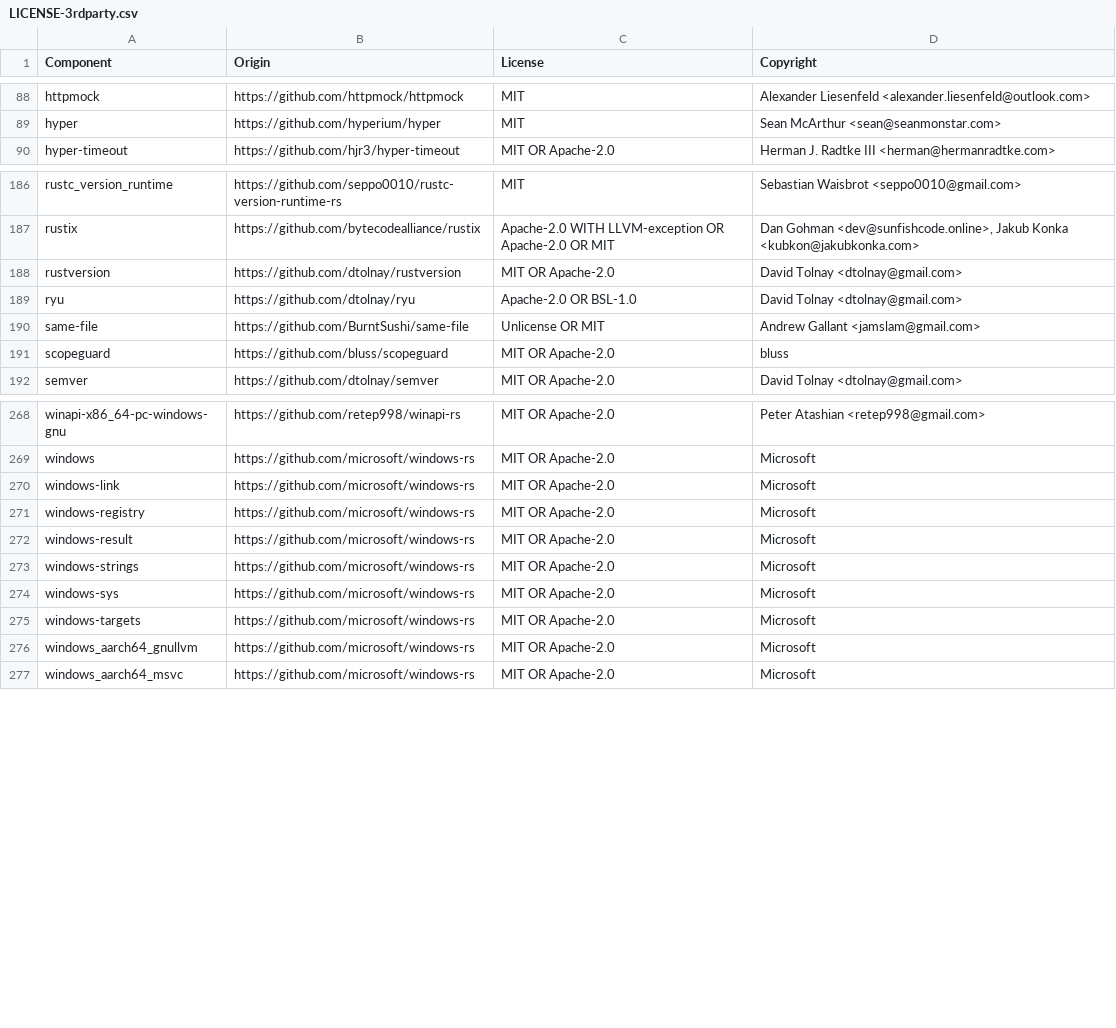
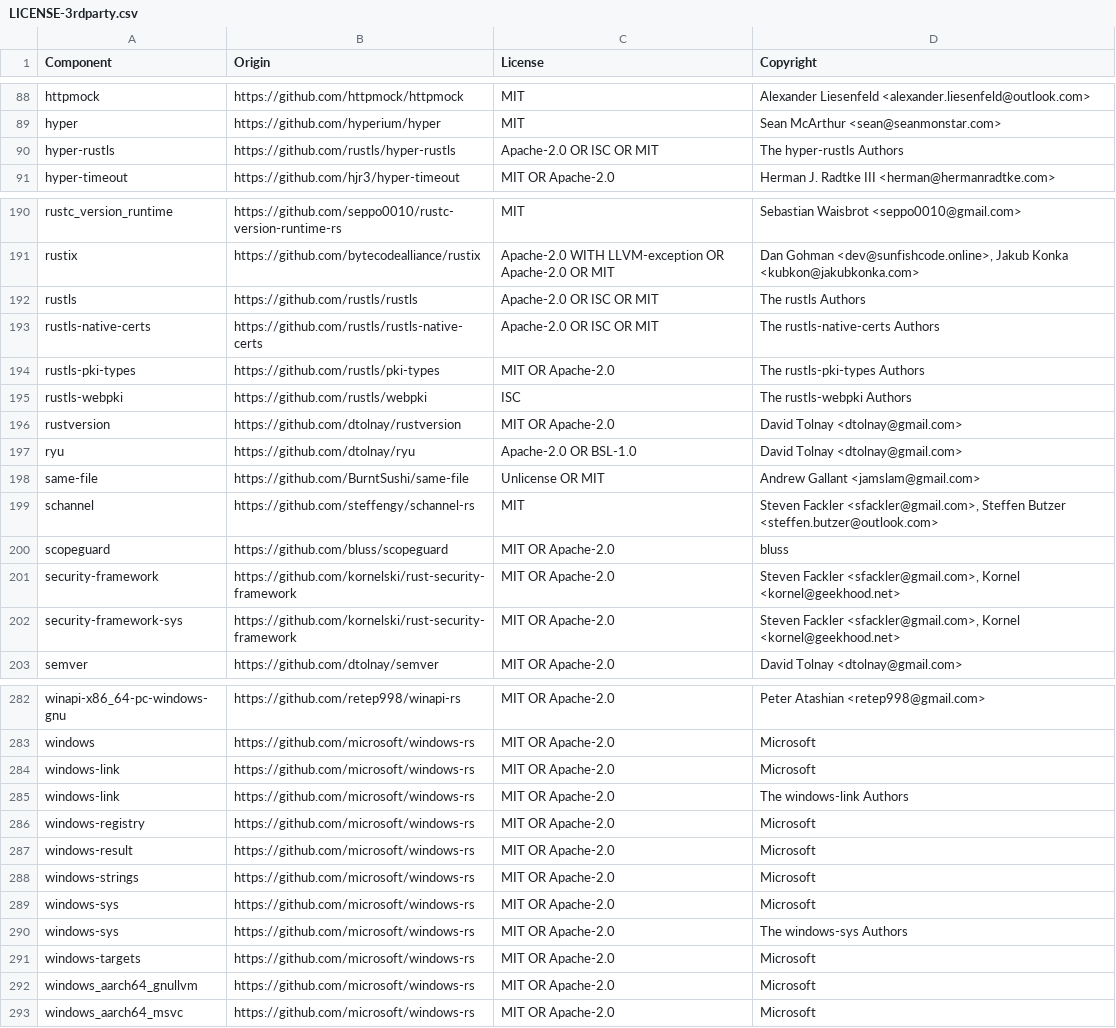
Before and after one commit to DataDog/dd-trace-rs, a CSV file: LICENSE-3rdparty.csv, drawn as a sheet; only a part is shown, gaps mark what is left out; the diff covers the shown part only; the diff names each change by its address in the sheet, - before the commit and + after, or states it on an @@ line.

```diff
--- a/LICENSE-3rdparty.csv
+++ b/LICENSE-3rdparty.csv
+row 90: hyper-rustls | https://github.com/rustls/hyper-rustls | Apache-2.0 OR ISC OR MIT | The hyper-rustls Authors
+row 192: rustls | https://github.com/rustls/rustls | Apache-2.0 OR ISC OR MIT | The rustls Authors
+row 193: rustls-native-certs | https://github.com/rustls/rustls-native-certs | Apache-2.0 OR ISC OR MIT | The rustls-native-certs Authors
+row 194: rustls-pki-types | https://github.com/rustls/pki-types | MIT OR Apache-2.0 | The rustls-pki-types Authors
+row 195: rustls-webpki | https://github.com/rustls/webpki | ISC | The rustls-webpki Authors
+row 199: schannel | https://github.com/steffengy/schannel-rs | MIT | Steven Fackler <sfackler@gmail.com>, Steffen Butzer <steffen.butzer@outlook.com>
+row 201: security-framework | https://github.com/kornelski/rust-security-framework | MIT OR Apache-2.0 | Steven Fackler <sfackler@gmail.com>, Kornel <kornel@geekhood.net>
+row 202: security-framework-sys | https://github.com/kornelski/rust-security-framework | MIT OR Apache-2.0 | Steven Fackler <sfackler@gmail.com>, Kornel <kornel@geekhood.net>
+row 285: windows-link | https://github.com/microsoft/windows-rs | MIT OR Apache-2.0 | The windows-link Authors
+row 290: windows-sys | https://github.com/microsoft/windows-rs | MIT OR Apache-2.0 | The windows-sys Authors
```
Also changed, not shown: 7 added rows elsewhere in this file, 29 other files.
